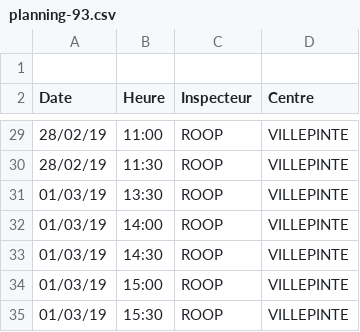
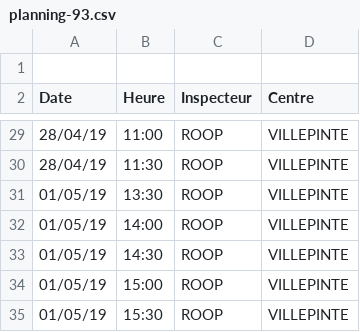
Before and after one commit to LAB-MI/candilibV2, a CSV file: server/dev-setup/planning-93.csv, drawn as a sheet; only a part is shown, gaps mark what is left out; the diff covers the shown part only.

```diff
--- a/server/dev-setup/planning-93.csv
+++ b/server/dev-setup/planning-93.csv
@@ -29,7 +29,7 @@ Date,Heure,Inspecteur ,Centre
-28/02/19,11:00,ROOP,VILLEPINTE
-28/02/19,11:30,ROOP,VILLEPINTE
-01/03/19,13:30,ROOP,VILLEPINTE
-01/03/19,14:00,ROOP,VILLEPINTE
-01/03/19,14:30,ROOP,VILLEPINTE
-01/03/19,15:00,ROOP,VILLEPINTE
-01/03/19,15:30,ROOP,VILLEPINTE
+28/04/19,11:00,ROOP,VILLEPINTE
+28/04/19,11:30,ROOP,VILLEPINTE
+01/05/19,13:30,ROOP,VILLEPINTE
+01/05/19,14:00,ROOP,VILLEPINTE
+01/05/19,14:30,ROOP,VILLEPINTE
+01/05/19,15:00,ROOP,VILLEPINTE
+01/05/19,15:30,ROOP,VILLEPINTE
```
Also changed, not shown: 26 edited cells elsewhere in this file, 1 other file.
